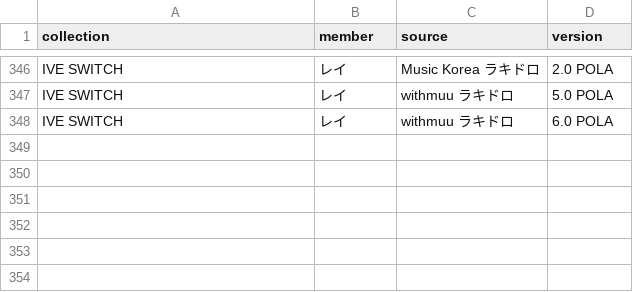
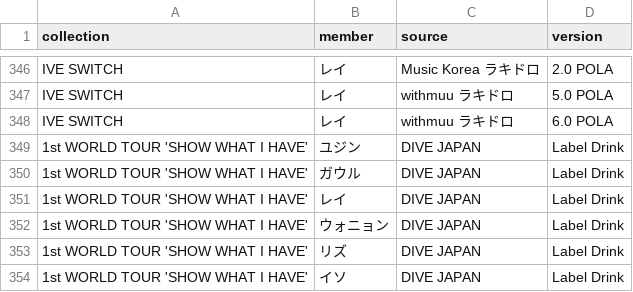
Before and after one commit to kazukinakazawa122-debug/pocamaster, a CSV file: public/seed/removed.csv, drawn as a sheet; only a part is shown, gaps mark what is left out.

```diff
--- a/public/seed/removed.csv
+++ b/public/seed/removed.csv
@@ -348 +348,7 @@ IVE SWITCH,レイ,withmuu ラキドロ,5.0 POLA
 IVE SWITCH,レイ,withmuu ラキドロ,6.0 POLA
+1st WORLD TOUR 'SHOW WHAT I HAVE',ユジン,DIVE JAPAN,Label Drink
+1st WORLD TOUR 'SHOW WHAT I HAVE',ガウル,DIVE JAPAN,Label Drink
+1st WORLD TOUR 'SHOW WHAT I HAVE',レイ,DIVE JAPAN,Label Drink
+1st WORLD TOUR 'SHOW WHAT I HAVE',ウォニョン,DIVE JAPAN,Label Drink
+1st WORLD TOUR 'SHOW WHAT I HAVE',リズ,DIVE JAPAN,Label Drink
+1st WORLD TOUR 'SHOW WHAT I HAVE',イソ,DIVE JAPAN,Label Drink
```
Also changed, not shown: public/seed/cards.csv, 3 other files.
